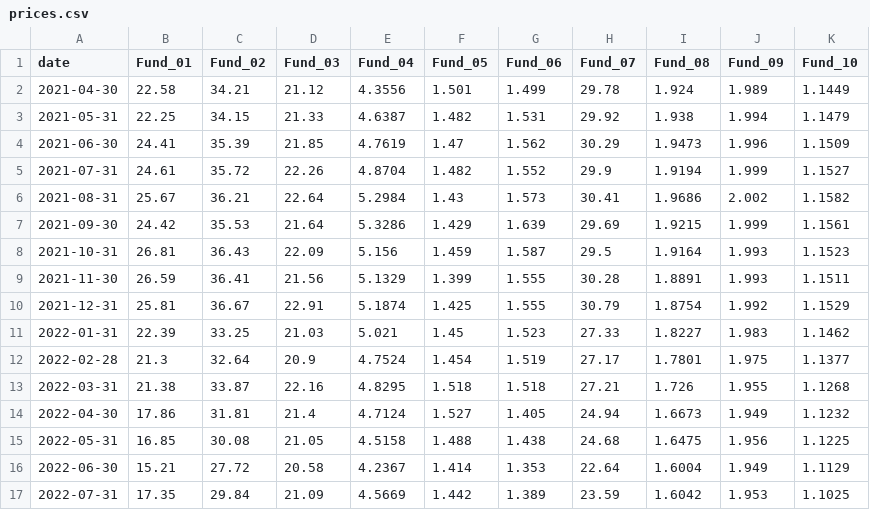
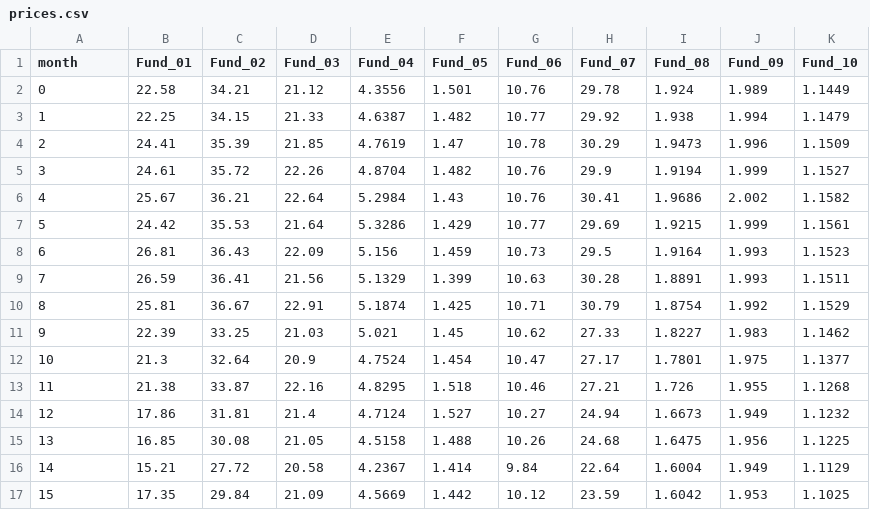
Before and after one commit to rayray0912/robo-adviser-bmd5302, a CSV file: data/prices.csv, drawn as a sheet; only a part is shown; the diff covers the shown part only.

Commit message:
Switch to updated dataset (JPM Income replaces Japan Equity); remove concentration cap

```diff
--- a/data/prices.csv
+++ b/data/prices.csv
@@ -1,17 +1,17 @@
-date,Fund_01,Fund_02,Fund_03,Fund_04,Fund_05,Fund_06,Fund_07,Fund_08,Fund_09,Fund_10
-2021-04-30,22.58,34.21,21.12,4.3556,1.501,1.499,29.78,1.924,1.989,1.1449
-2021-05-31,22.25,34.15,21.33,4.6387,1.482,1.531,29.92,1.938,1.994,1.1479
-2021-06-30,24.41,35.39,21.85,4.7619,1.47,1.562,30.29,1.9473,1.996,1.1509
-2021-07-31,24.61,35.72,22.26,4.8704,1.482,1.552,29.9,1.9194,1.999,1.1527
-2021-08-31,25.67,36.21,22.64,5.2984,1.43,1.573,30.41,1.9686,2.002,1.1582
-2021-09-30,24.42,35.53,21.64,5.3286,1.429,1.639,29.69,1.9215,1.999,1.1561
-2021-10-31,26.81,36.43,22.09,5.156,1.459,1.587,29.5,1.9164,1.993,1.1523
-2021-11-30,26.59,36.41,21.56,5.1329,1.399,1.555,30.28,1.8891,1.993,1.1511
-2021-12-31,25.81,36.67,22.91,5.1874,1.425,1.555,30.79,1.8754,1.992,1.1529
-2022-01-31,22.39,33.25,21.03,5.021,1.45,1.523,27.33,1.8227,1.983,1.1462
-2022-02-28,21.3,32.64,20.9,4.7524,1.454,1.519,27.17,1.7801,1.975,1.1377
-2022-03-31,21.38,33.87,22.16,4.8295,1.518,1.518,27.21,1.726,1.955,1.1268
-2022-04-30,17.86,31.81,21.4,4.7124,1.527,1.405,24.94,1.6673,1.949,1.1232
-2022-05-31,16.85,30.08,21.05,4.5158,1.488,1.438,24.68,1.6475,1.956,1.1225
-2022-06-30,15.21,27.72,20.58,4.2367,1.414,1.353,22.64,1.6004,1.949,1.1129
-2022-07-31,17.35,29.84,21.09,4.5669,1.442,1.389,23.59,1.6042,1.953,1.1025
+month,Fund_01,Fund_02,Fund_03,Fund_04,Fund_05,Fund_06,Fund_07,Fund_08,Fund_09,Fund_10
+0,22.58,34.21,21.12,4.3556,1.501,10.76,29.78,1.924,1.989,1.1449
+1,22.25,34.15,21.33,4.6387,1.482,10.77,29.92,1.938,1.994,1.1479
+2,24.41,35.39,21.85,4.7619,1.47,10.78,30.29,1.9473,1.996,1.1509
+3,24.61,35.72,22.26,4.8704,1.482,10.76,29.9,1.9194,1.999,1.1527
+4,25.67,36.21,22.64,5.2984,1.43,10.76,30.41,1.9686,2.002,1.1582
+5,24.42,35.53,21.64,5.3286,1.429,10.77,29.69,1.9215,1.999,1.1561
+6,26.81,36.43,22.09,5.156,1.459,10.73,29.5,1.9164,1.993,1.1523
+7,26.59,36.41,21.56,5.1329,1.399,10.63,30.28,1.8891,1.993,1.1511
+8,25.81,36.67,22.91,5.1874,1.425,10.71,30.79,1.8754,1.992,1.1529
+9,22.39,33.25,21.03,5.021,1.45,10.62,27.33,1.8227,1.983,1.1462
+10,21.3,32.64,20.9,4.7524,1.454,10.47,27.17,1.7801,1.975,1.1377
+11,21.38,33.87,22.16,4.8295,1.518,10.46,27.21,1.726,1.955,1.1268
+12,17.86,31.81,21.4,4.7124,1.527,10.27,24.94,1.6673,1.949,1.1232
+13,16.85,30.08,21.05,4.5158,1.488,10.26,24.68,1.6475,1.956,1.1225
+14,15.21,27.72,20.58,4.2367,1.414,9.84,22.64,1.6004,1.949,1.1129
+15,17.35,29.84,21.09,4.5669,1.442,10.12,23.59,1.6042,1.953,1.1025
```
Also changed, not shown: 90 edited cells elsewhere in this file, data/fund_info.csv, data/returns.csv, 1 other file.
